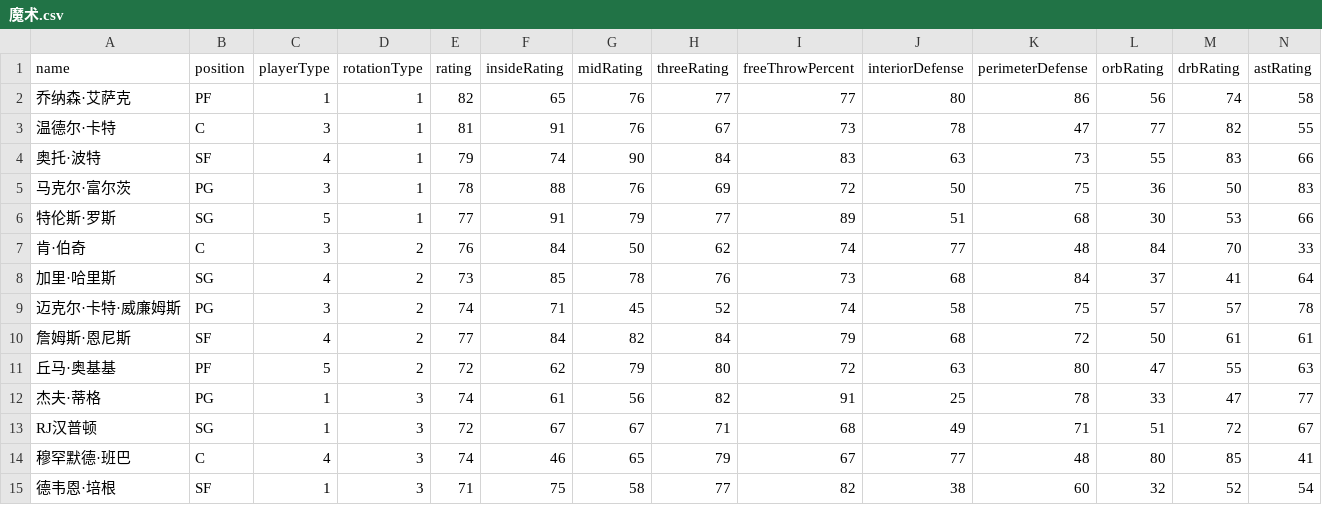
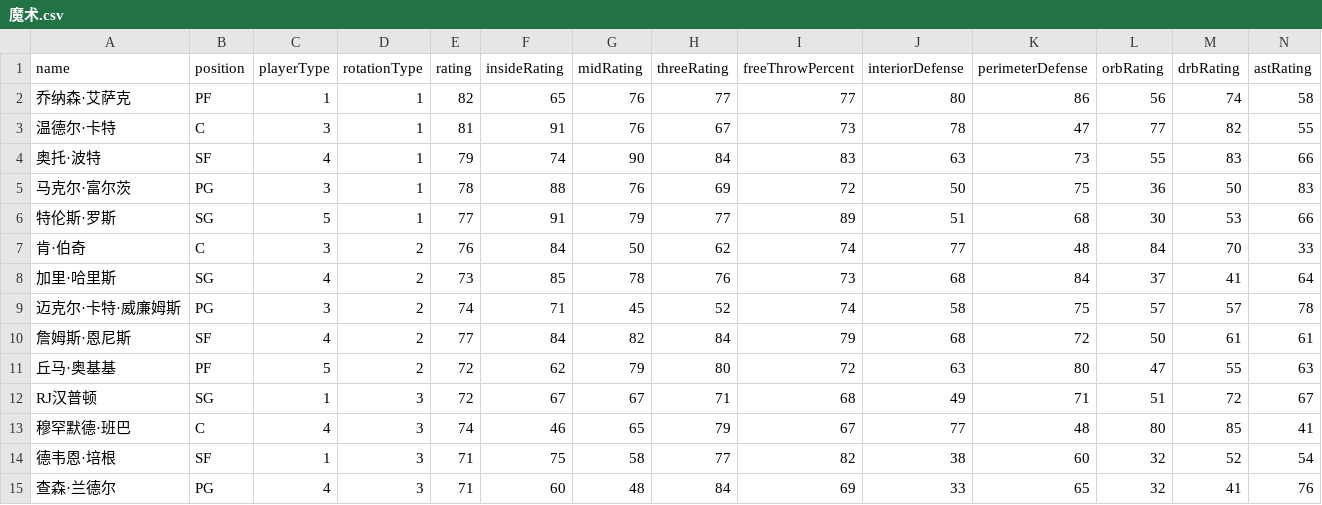
Before and after one commit to MikeYan01/NBA-sim, a CSV file: database/roster/魔术.csv, drawn as a sheet; only a part is shown; removed rows and columns are numbered as before the commit, all else as after; rows hold the shown columns only; the diff names each change by its address in the sheet, - before the commit and + after, or states it on an @@ line.

```diff
--- a/database/roster/魔术.csv
+++ b/database/roster/魔术.csv
-row 12: 杰夫·蒂格 | PG | 1 | 3 | 74 | 61 | 56 | 82 | 91 | 25 | 78 | 33 | 47 | 77
+row 15: 查森·兰德尔 | PG | 4 | 3 | 71 | 60 | 48 | 84 | 69 | 33 | 65 | 32 | 41 | 76
```
Also changed, not shown: database/roster/太阳.csv, database/roster/开拓者.csv, 1 other file.
